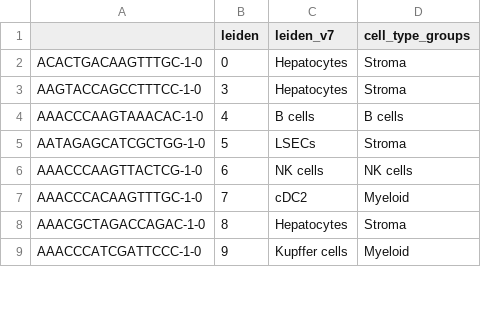
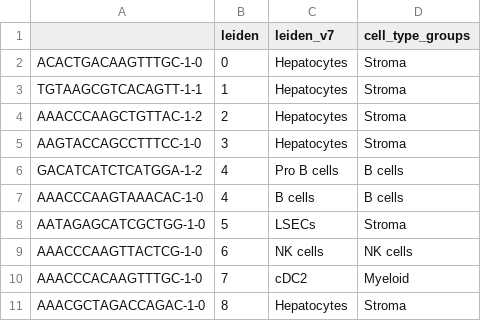
Before and after one commit to drewmard/t21-proj, a CSV file: out/data_small/10X_Healthy_Liver.cluster_to_label_mapping.csv, drawn as a sheet; only a part is shown; the shorter side is filled out with more unchanged rows; the diff covers the shown part only.

```diff
--- a/out/data_small/10X_Healthy_Liver.cluster_to_label_mapping.csv
+++ b/out/data_small/10X_Healthy_Liver.cluster_to_label_mapping.csv
@@ -2,3 +2,6 @@
 ACACTGACAAGTTTGC-1-0,0,Hepatocytes,Stroma
+TGTAAGCGTCACAGTT-1-1,1,Hepatocytes,Stroma
+AAACCCAAGCTGTTAC-1-2,2,Hepatocytes,Stroma
 AAGTACCAGCCTTTCC-1-0,3,Hepatocytes,Stroma
+GACATCATCTCATGGA-1-2,4,Pro B cells,B cells
 AAACCCAAGTAAACAC-1-0,4,B cells,B cells
```
Also changed, not shown: 21 added rows, 7 moved rows and 2 edited cells elsewhere in this file, 15 other files.
